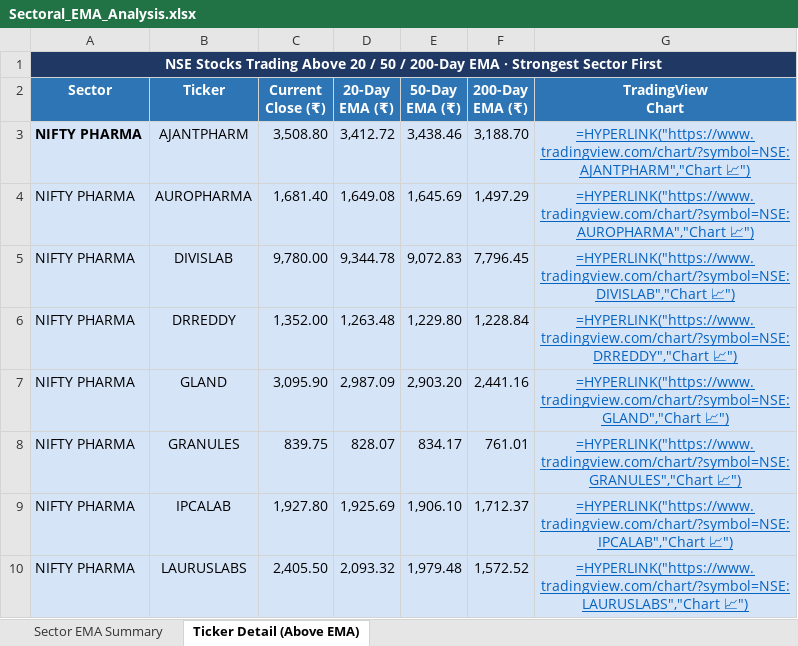
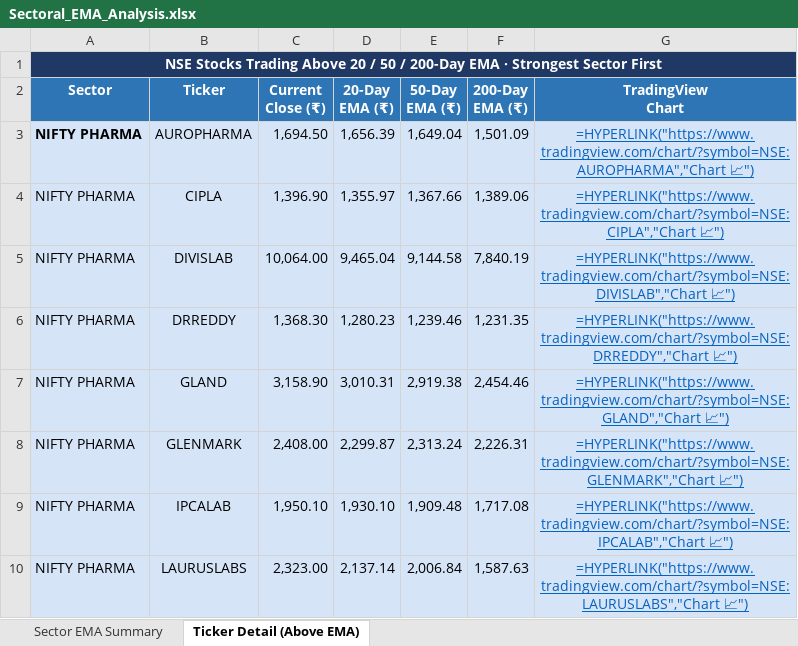
Before and after one commit to nikunj2021/EMA-Screener-, an Excel workbook: Report/EMAReport/Sectoral_EMA_Analysis.xlsx, sheet Ticker Detail (Above EMA), drawn as a sheet; only a part is shown; values as stored, in another font and other column widths than the file's, no borders; formulas without a stored value are shown as written; removed rows and columns are numbered as before the commit, all else as after; the diff covers the shown part only; the diff names each change by its address in the sheet, - before the commit and + after, or states it on an @@ line.

```diff
--- a/Report/EMAReport/Sectoral_EMA_Analysis.xlsx (sheet Ticker Detail (Above EMA))
+++ b/Report/EMAReport/Sectoral_EMA_Analysis.xlsx (sheet Ticker Detail (Above EMA))
-row 3: NIFTY PHARMA | AJANTPHARM | 3,508.80 | 3,412.72 | 3,438.46 | 3,188.70 | =HYPERLINK("https://www.tradingview.com/chart/?symbol=NSE:AJANTPHARM","Chart 📈")
-A3 bold: off
+A3 bold: on
-C3 (Current Close (₹)): 1,681.40
+C3 (Current Close (₹)): 1,694.50
-D3 (20-Day EMA (₹)): 1,649.08
+D3 (20-Day EMA (₹)): 1,656.39
-E3 (50-Day EMA (₹)): 1,645.69
+E3 (50-Day EMA (₹)): 1,649.04
-F3 (200-Day EMA (₹)): 1,497.29
+F3 (200-Day EMA (₹)): 1,501.09
+row 4: NIFTY PHARMA | CIPLA | 1,396.90 | 1,355.97 | 1,367.66 | 1,389.06 | =HYPERLINK("https://www.tradingview.com/chart/?symbol=NSE:CIPLA","Chart 📈")
-C5 (Current Close (₹)): 9,780.00
+C5 (Current Close (₹)): 10,064.00
-D5 (20-Day EMA (₹)): 9,344.78
+D5 (20-Day EMA (₹)): 9,465.04
-E5 (50-Day EMA (₹)): 9,072.83
+E5 (50-Day EMA (₹)): 9,144.58
-F5 (200-Day EMA (₹)): 7,796.45
+F5 (200-Day EMA (₹)): 7,840.19
-C6 (Current Close (₹)): 1,352.00
+C6 (Current Close (₹)): 1,368.30
-D6 (20-Day EMA (₹)): 1,263.48
+D6 (20-Day EMA (₹)): 1,280.23
-E6 (50-Day EMA (₹)): 1,229.80
+E6 (50-Day EMA (₹)): 1,239.46
-F6 (200-Day EMA (₹)): 1,228.84
+F6 (200-Day EMA (₹)): 1,231.35
-C7 (Current Close (₹)): 3,095.90
+C7 (Current Close (₹)): 3,158.90
-D7 (20-Day EMA (₹)): 2,987.09
+D7 (20-Day EMA (₹)): 3,010.31
-E7 (50-Day EMA (₹)): 2,903.20
+E7 (50-Day EMA (₹)): 2,919.38
-F7 (200-Day EMA (₹)): 2,441.16
+F7 (200-Day EMA (₹)): 2,454.46
-row 8: NIFTY PHARMA | GRANULES | 839.75 | 828.07 | 834.17 | 761.01 | =HYPERLINK("https://www.tradingview.com/chart/?symbol=NSE:GRANULES","Chart 📈")
+row 8: NIFTY PHARMA | GLENMARK | 2,408.00 | 2,299.87 | 2,313.24 | 2,226.31 | =HYPERLINK("https://www.tradingview.com/chart/?symbol=NSE:GLENMARK","Chart 📈")
-C9 (Current Close (₹)): 1,927.80
+C9 (Current Close (₹)): 1,950.10
-D9 (20-Day EMA (₹)): 1,925.69
+D9 (20-Day EMA (₹)): 1,930.10
-E9 (50-Day EMA (₹)): 1,906.10
+E9 (50-Day EMA (₹)): 1,909.48
-F9 (200-Day EMA (₹)): 1,712.37
+F9 (200-Day EMA (₹)): 1,717.08
-C10 (Current Close (₹)): 2,405.50
+C10 (Current Close (₹)): 2,323.00
-D10 (20-Day EMA (₹)): 2,093.32
+D10 (20-Day EMA (₹)): 2,137.14
-E10 (50-Day EMA (₹)): 1,979.48
+E10 (50-Day EMA (₹)): 2,006.84
-F10 (200-Day EMA (₹)): 1,572.52
+F10 (200-Day EMA (₹)): 1,587.63
```
Also changed, not shown: 25 added rows, 15 removed rows, 68 edited cells and cell formats elsewhere in this sheet, sheet Sector EMA Summary, Report/EMAReport/Micro_250_ema_breadth.xlsx, Report/EMAReport/Micro_250_ema_breadth_history.xlsx, 4 other files.
